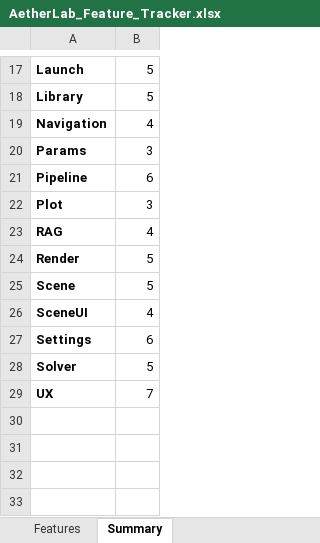
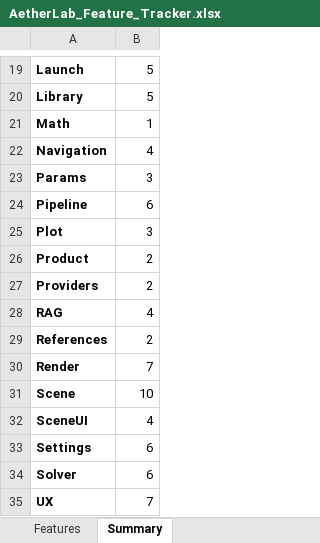
Before and after one commit to gopheriv/aetherlab, an Excel workbook: AetherLab_Feature_Tracker.xlsx, sheet Summary, drawn as a sheet; only a part is shown, gaps mark what is left out; values as stored, in another font and other column widths than the file's, no borders; addresses are those after the commit; the diff covers the shown part only; the diff names each change by its address in the sheet, - before the commit and + after, or states it on an @@ line.

```diff
--- a/AetherLab_Feature_Tracker.xlsx (sheet Summary)
+++ b/AetherLab_Feature_Tracker.xlsx (sheet Summary)
+row 21: Math | 1
+row 26: Product | 2
+row 27: Providers | 2
+row 29: References | 2
-B30: 5
+B30: 7
-B31: 5
+B31: 10
-B34: 5
+B34: 6
```
Also changed, not shown: 2 added rows and 3 edited cells elsewhere in this sheet, sheet Features, 4 other files.
